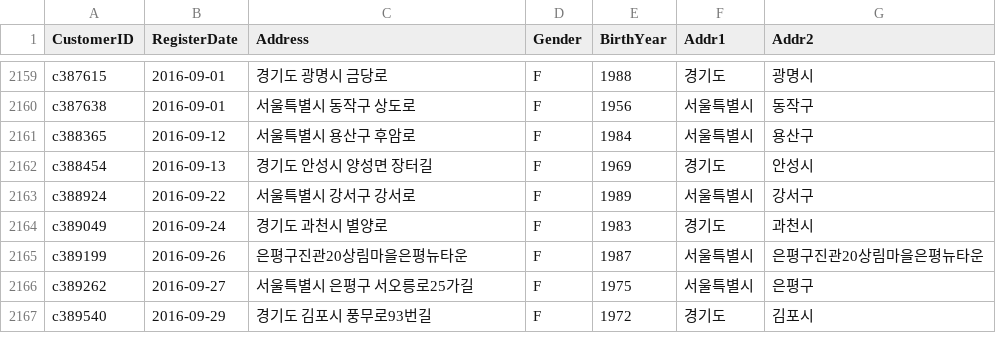
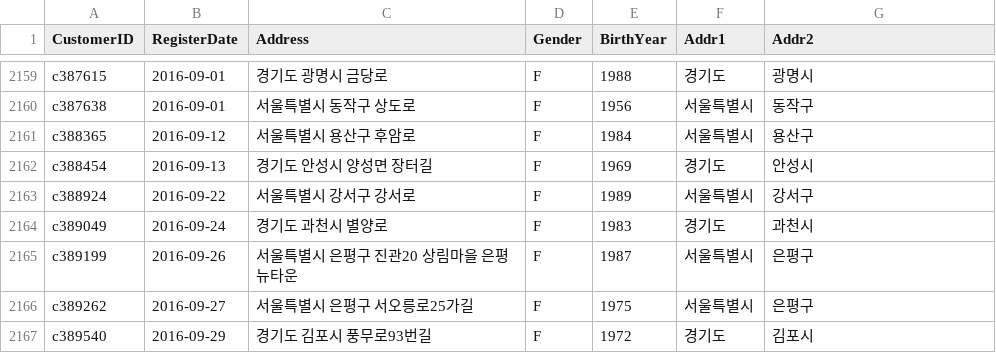
Before and after one commit to Jangrae/csv, a CSV file: customers.csv, drawn as a sheet; only a part is shown, gaps mark what is left out.

Commit message:
Add files via upload

```diff
--- a/customers.csv
+++ b/customers.csv
@@ -2164,3 +2164,3 @@ c388924,2016-09-22,서울특별시 강서구 강서로,F,1989,서울특별시,
 c389049,2016-09-24,경기도 과천시 별양로,F,1983,경기도,과천시
-c389199,2016-09-26,은평구진관20상림마을은평뉴타운,F,1987,서울특별시,은평구진관20상림마을은평뉴타운
+c389199,2016-09-26,서울특별시 은평구 진관20 상림마을 은평뉴타운,F,1987,서울특별시,은평구
 c389262,2016-09-27,서울특별시 은평구 서오릉로25가길,F,1975,서울특별시,은평구
```
